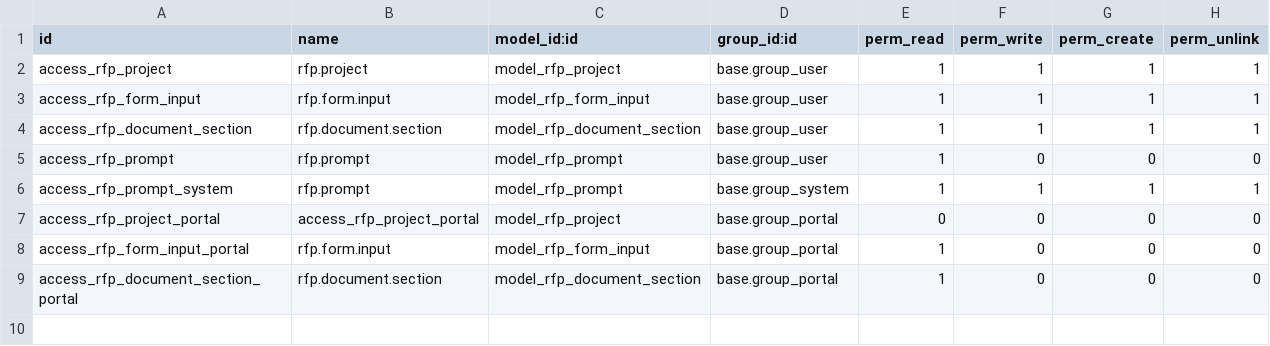
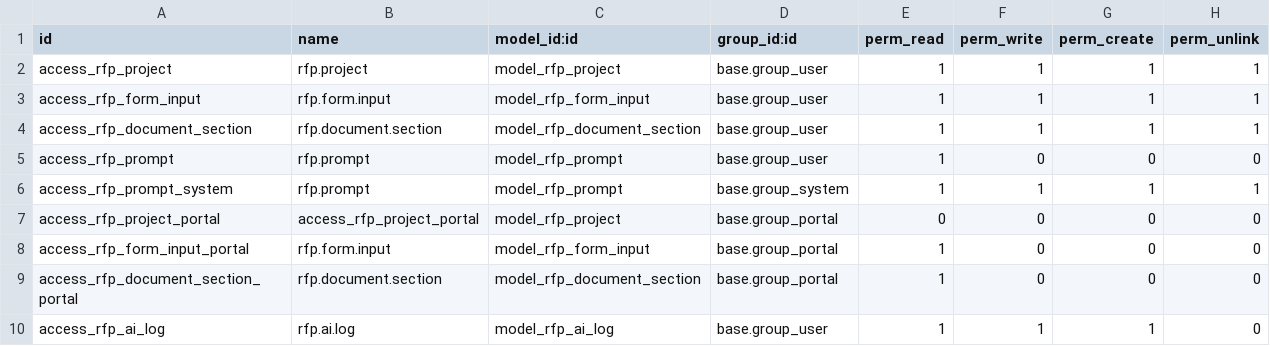
Before and after one commit to Alifaleh/project_rfp_ai, a CSV file: security/ir.model.access.csv, drawn as a sheet.

```diff
--- a/security/ir.model.access.csv
+++ b/security/ir.model.access.csv
@@ -9 +9,2 @@ access_rfp_form_input_portal,rfp.form.input,model_rfp_form_input,base.group_port
 access_rfp_document_section_portal,rfp.document.section,model_rfp_document_section,base.group_portal,1,0,0,0
+access_rfp_ai_log,rfp.ai.log,model_rfp_ai_log,base.group_user,1,1,1,0
```
Also changed, not shown: 13 other files.
